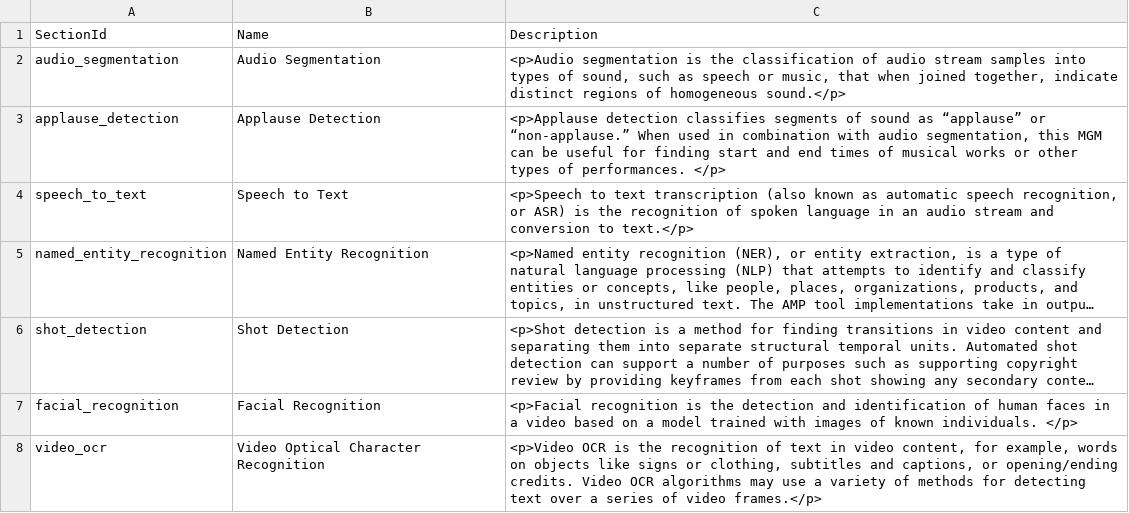
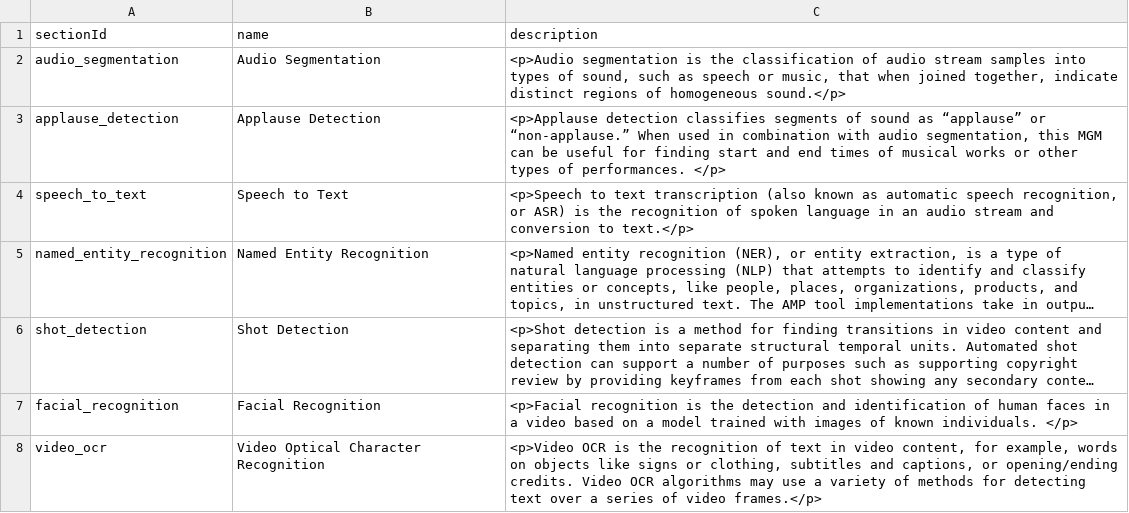
Before and after one commit to AudiovisualMetadataPlatform/amppd, a CSV file: src/main/resources/db/mgm_category.csv, drawn as a sheet; long unchanged cells end in ….

Commit message:
AMP-1849: - add startup runner - add logic to parse csv - add logic to save records - add logic to delete obsolete - rename MGM refresh service - try to fix column size overflow issue with TEXT - tried to fix csv column header issue @CsvBindByName - update csv header to match field name

```diff
--- a/src/main/resources/db/mgm_category.csv
+++ b/src/main/resources/db/mgm_category.csv
@@ -1,2 +1,2 @@
-SectionId,Name,Description
+sectionId,name,description
 audio_segmentation,Audio Segmentation,"<p>Audio segmentation is the classification of audio stream samples into types of sound, such as speech or music, that when joined together, indicate distinct regions of homogeneous sound.</p>"
```
Also changed, not shown: 9 other files.
